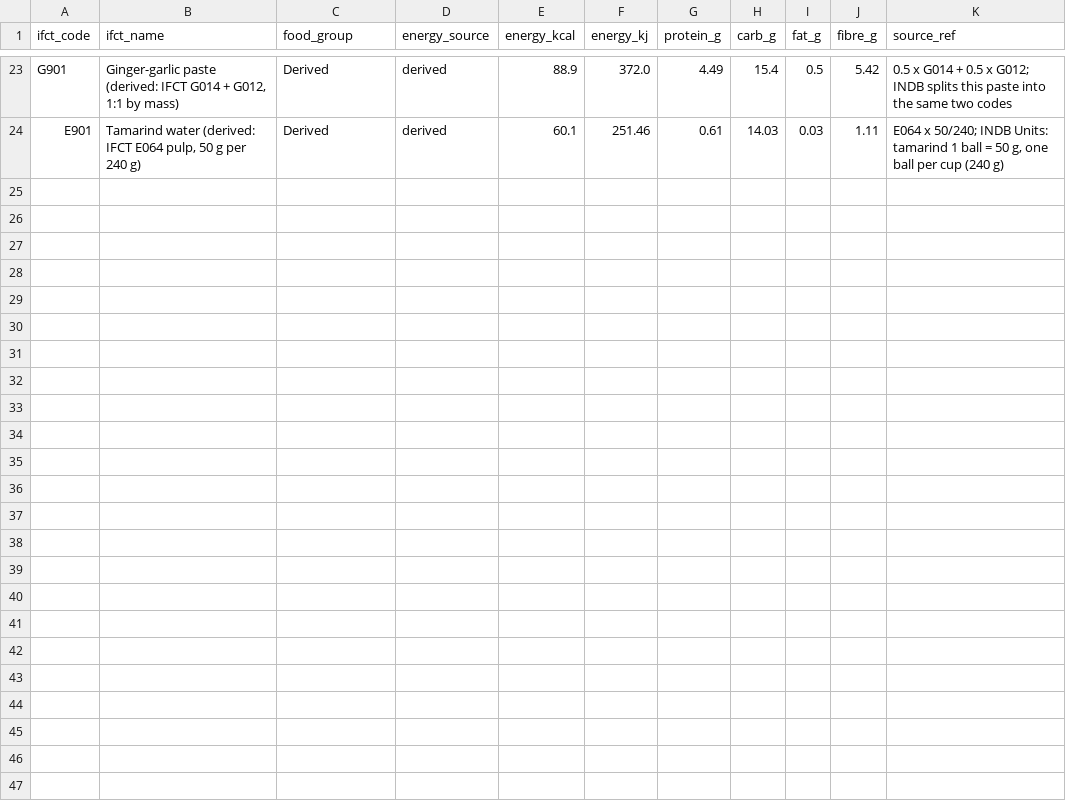
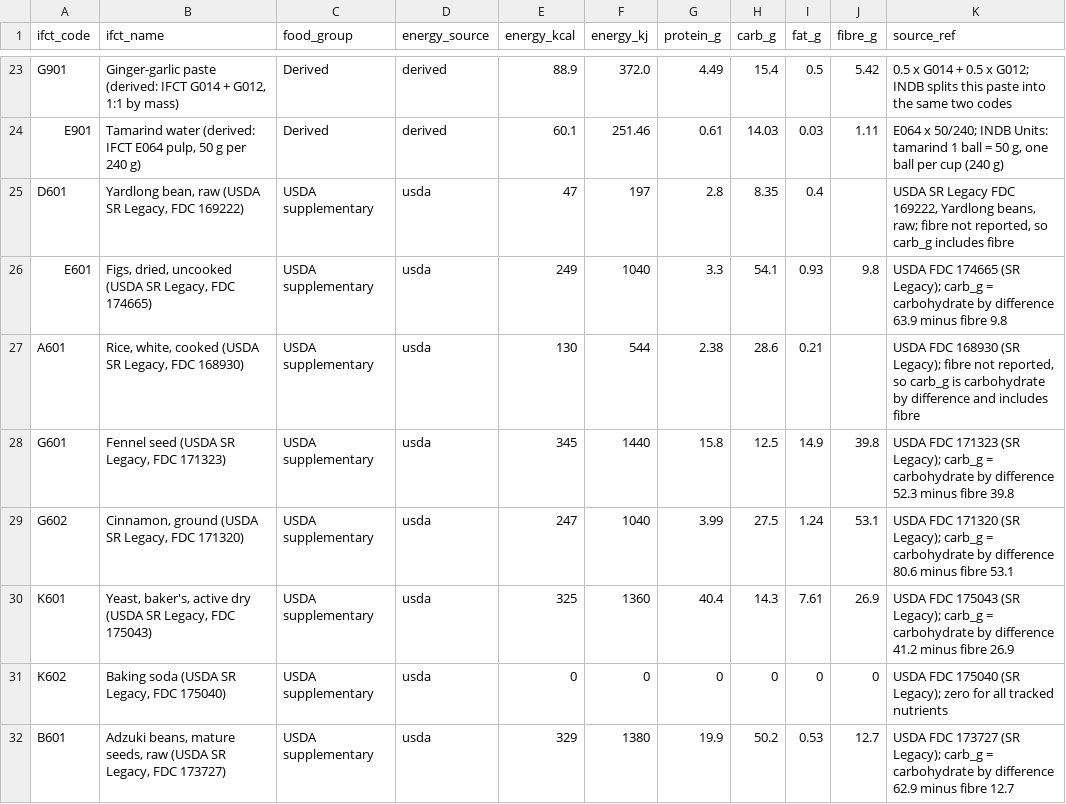
Before and after one commit to samahesh56/MalabarDB, a CSV file: data/raw/local_nutrients.csv, drawn as a sheet; only a part is shown, gaps mark what is left out.

```diff
--- a/data/raw/local_nutrients.csv
+++ b/data/raw/local_nutrients.csv
@@ -24 +24,9 @@ G901,"Ginger-garlic paste (derived: IFCT G014 + G012, 1:1 by mass)",Derived,deri
 E901,"Tamarind water (derived: IFCT E064 pulp, 50 g per 240 g)",Derived,derived,60.1,251.46,0.61,14.03,0.03,1.11,"E064 x 50/240; INDB Units: tamarind 1 ball = 50 g, one ball per cup (240 g)"
+D601,"Yardlong bean, raw (USDA SR Legacy, FDC 169222)",USDA supplementary,usda,47,197,2.8,8.35,0.4,,"USDA SR Legacy FDC 169222, Yardlong beans, raw; fibre not reported, so carb_g includes fibre"
+E601,"Figs, dried, uncooked (USDA SR Legacy, FDC 174665)",USDA supplementary,usda,249,1040,3.3,54.1,0.93,9.8,"USDA FDC 174665 (SR Legacy); carb_g = carbohydrate by difference 63.9 minus fibre 9.8"
+A601,"Rice, white, cooked (USDA SR Legacy, FDC 168930)",USDA supplementary,usda,130,544,2.38,28.6,0.21,,"USDA FDC 168930 (SR Legacy); fibre not reported, so carb_g is carbohydrate by difference and includes fibre"
+G601,"Fennel seed (USDA SR Legacy, FDC 171323)",USDA supplementary,usda,345,1440,15.8,12.5,14.9,39.8,"USDA FDC 171323 (SR Legacy); carb_g = carbohydrate by difference 52.3 minus fibre 39.8"
+G602,"Cinnamon, ground (USDA SR Legacy, FDC 171320)",USDA supplementary,usda,247,1040,3.99,27.5,1.24,53.1,"USDA FDC 171320 (SR Legacy); carb_g = carbohydrate by difference 80.6 minus fibre 53.1"
+K601,"Yeast, baker's, active dry (USDA SR Legacy, FDC 175043)",USDA supplementary,usda,325,1360,40.4,14.3,7.61,26.9,"USDA FDC 175043 (SR Legacy); carb_g = carbohydrate by difference 41.2 minus fibre 26.9"
+K602,"Baking soda (USDA SR Legacy, FDC 175040)",USDA supplementary,usda,0,0,0,0,0,0,"USDA FDC 175040 (SR Legacy); zero for all tracked nutrients"
+B601,"Adzuki beans, mature seeds, raw (USDA SR Legacy, FDC 173727)",USDA supplementary,usda,329,1380,19.9,50.2,0.53,12.7,"USDA FDC 173727 (SR Legacy); carb_g = carbohydrate by difference 62.9 minus fibre 12.7"
```
Also changed, not shown: data/final/ifct_nutrients.csv, data/final/ingredient_ifct_map.csv, 22 other files.
